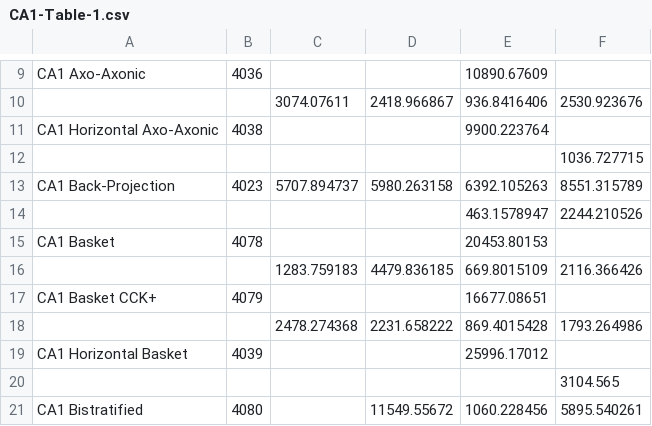
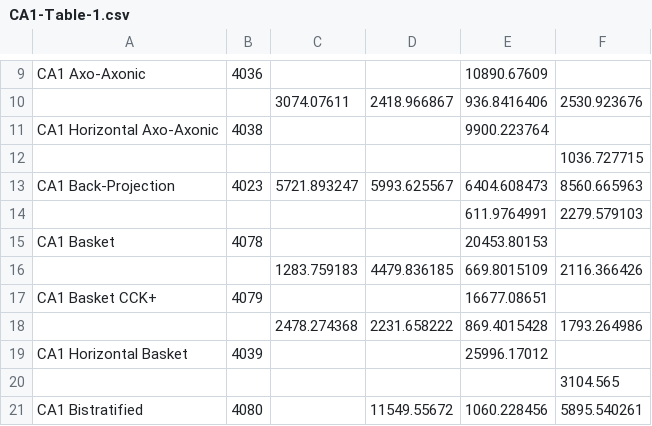
Before and after one commit to Hippocampome-Org/php, a CSV file: data/CA1-Table-1.csv, drawn as a sheet; only a part is shown, gaps mark what is left out.

Commit message:
Updated CA1-Table-1.csv all volume values for CA1 Back-Propagation

```diff
--- a/data/CA1-Table-1.csv
+++ b/data/CA1-Table-1.csv
@@ -12,4 +12,4 @@ CA1 Horizontal Axo-Axonic,4038,,,9900.223764,
 ,,,,,1036.727715
-CA1 Back-Projection,4023,5707.894737,5980.263158,6392.105263,8551.315789
-,,,,463.1578947,2244.210526
+CA1 Back-Projection,4023,5721.893247,5993.625567,6404.608473,8560.665963
+,,,,611.9764991,2279.579103
 CA1 Basket,4078,,,20453.80153,
```
